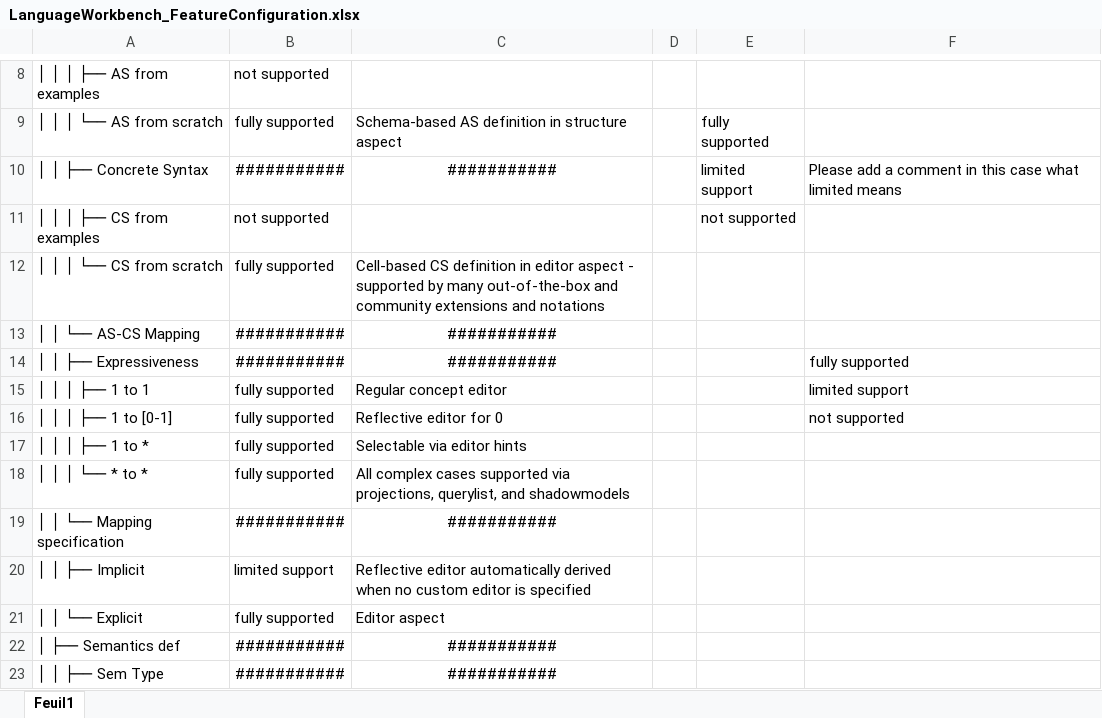
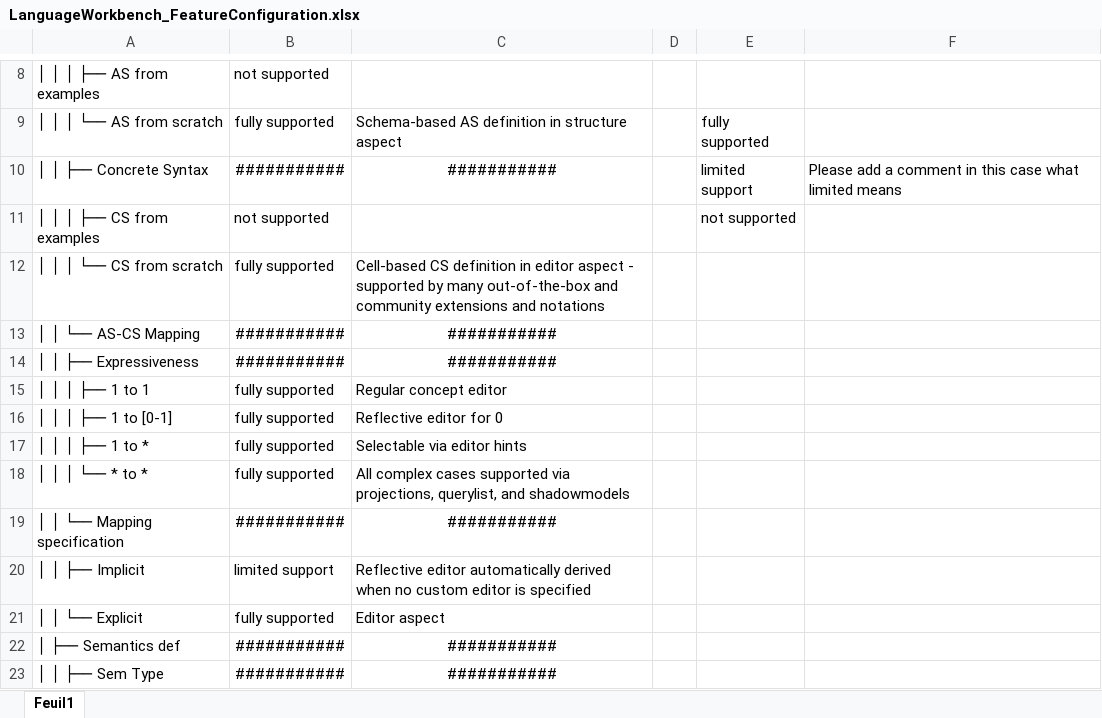
Before and after one commit to DSLFoundry/mps-lwc25, an Excel workbook: doc/LanguageWorkbench_FeatureConfiguration.xlsx, sheet Feuil1, drawn as a sheet; only a part is shown, gaps mark what is left out; values as stored, in another font and other column widths than the file's, no borders; table styles not drawn; the diff names each change by its address in the sheet, - before the commit and + after, or states it on an @@ line.

Commit message:
Remove copy-paste fields

```diff
--- a/doc/LanguageWorkbench_FeatureConfiguration.xlsx (sheet Feuil1)
+++ b/doc/LanguageWorkbench_FeatureConfiguration.xlsx (sheet Feuil1)
-F14: fully supported
+F14: (empty)
-F15: limited support
+F15: (empty)
-F16: not supported
+F16: (empty)
```
